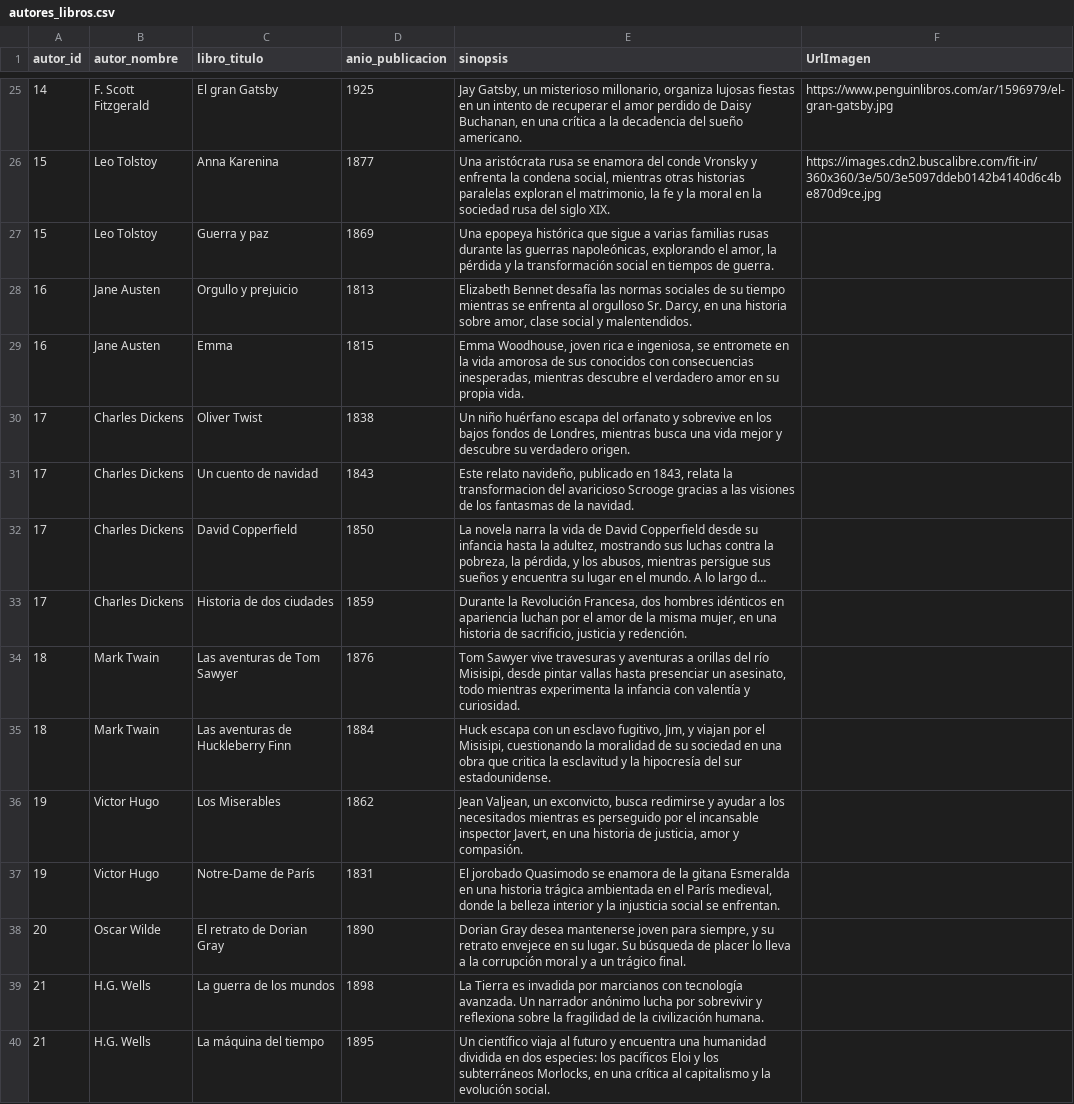
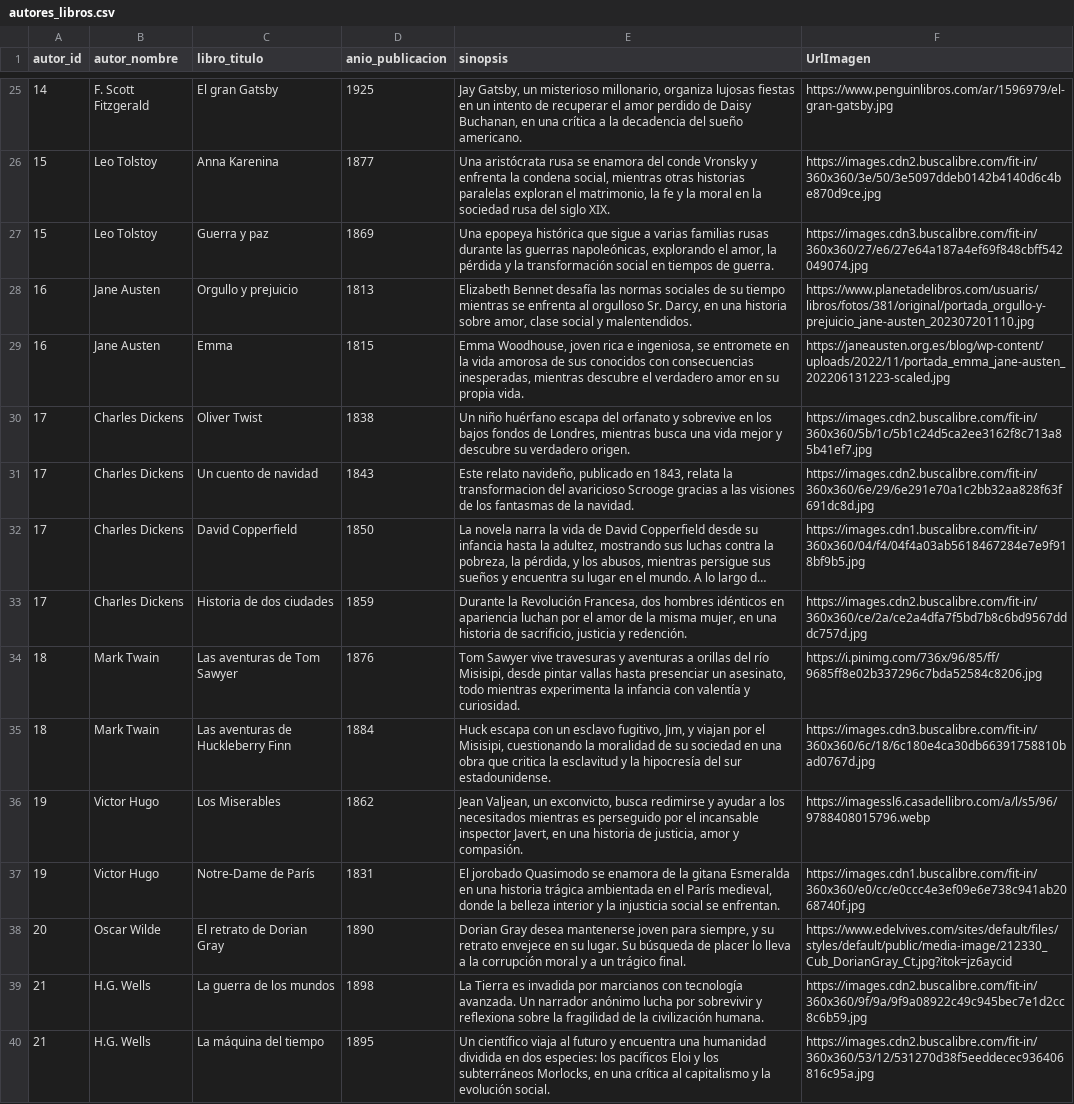
Before and after one commit to davidam69/CatalogoLibros, a CSV file: CatalogoLibros/wwwroot/data/autores_libros.csv, drawn as a sheet; only a part is shown, gaps mark what is left out; long unchanged cells end in …; the diff covers the shown part only; the diff names each change by its address in the sheet, - before the commit and + after, or states it on an @@ line.

Commit message:
todas las imagenes en csv

```diff
--- a/CatalogoLibros/wwwroot/data/autores_libros.csv
+++ b/CatalogoLibros/wwwroot/data/autores_libros.csv
-F27 (UrlImagen): (empty)
+F27 (UrlImagen): https://images.cdn3.buscalibre.com/fit-in/360x360/27/e6/27e64a187a4ef69f848cbff542049074.jpg
-F28 (UrlImagen): (empty)
+F28 (UrlImagen): https://www.planetadelibros.com/usuaris/libros/fotos/381/original/portada_orgullo-y-prejuicio_jane-austen_202307201110.jpg
-F29 (UrlImagen): (empty)
+F29 (UrlImagen): https://janeausten.org.es/blog/wp-content/uploads/2022/11/portada_emma_jane-austen_202206131223-scaled.jpg
-F30 (UrlImagen): (empty)
+F30 (UrlImagen): https://images.cdn2.buscalibre.com/fit-in/360x360/5b/1c/5b1c24d5ca2ee3162f8c713a85b41ef7.jpg
-F31 (UrlImagen): (empty)
+F31 (UrlImagen): https://images.cdn2.buscalibre.com/fit-in/360x360/6e/29/6e291e70a1c2bb32aa828f63f691dc8d.jpg
-F32 (UrlImagen): (empty)
+F32 (UrlImagen): https://images.cdn1.buscalibre.com/fit-in/360x360/04/f4/04f4a03ab5618467284e7e9f918bf9b5.jpg
-F33 (UrlImagen): (empty)
+F33 (UrlImagen): https://images.cdn2.buscalibre.com/fit-in/360x360/ce/2a/ce2a4dfa7f5bd7b8c6bd9567dddc757d.jpg
-F34 (UrlImagen): (empty)
+F34 (UrlImagen): https://i.pinimg.com/736x/96/85/ff/9685ff8e02b337296c7bda52584c8206.jpg
-F35 (UrlImagen): (empty)
+F35 (UrlImagen): https://images.cdn3.buscalibre.com/fit-in/360x360/6c/18/6c180e4ca30db66391758810bad0767d.jpg
-F36 (UrlImagen): (empty)
+F36 (UrlImagen): https://imagessl6.casadellibro.com/a/l/s5/96/9788408015796.webp
-F37 (UrlImagen): (empty)
+F37 (UrlImagen): https://images.cdn1.buscalibre.com/fit-in/360x360/e0/cc/e0ccc4e3ef09e6e738c941ab2068740f.jpg
-F38 (UrlImagen): (empty)
+F38 (UrlImagen): https://www.edelvives.com/sites/default/files/styles/default/public/media-image/212330_Cub_DorianGray_Ct.jpg?itok=jz6aycid
-F39 (UrlImagen): (empty)
+F39 (UrlImagen): https://images.cdn2.buscalibre.com/fit-in/360x360/9f/9a/9f9a08922c49c945bec7e1d2cc8c6b59.jpg
-F40 (UrlImagen): (empty)
+F40 (UrlImagen): https://images.cdn2.buscalibre.com/fit-in/360x360/53/12/531270d38f5eeddecec936406816c95a.jpg
```
Also changed, not shown: 39 edited cells elsewhere in this file.
